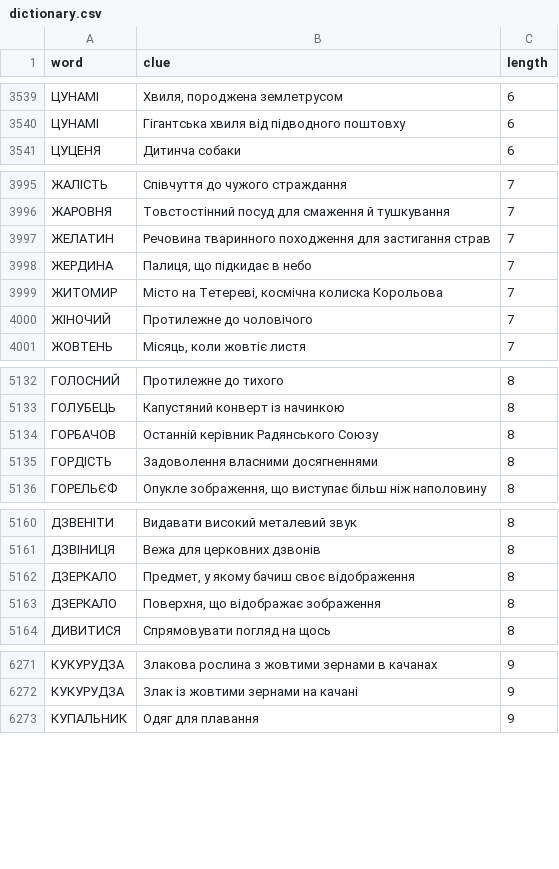
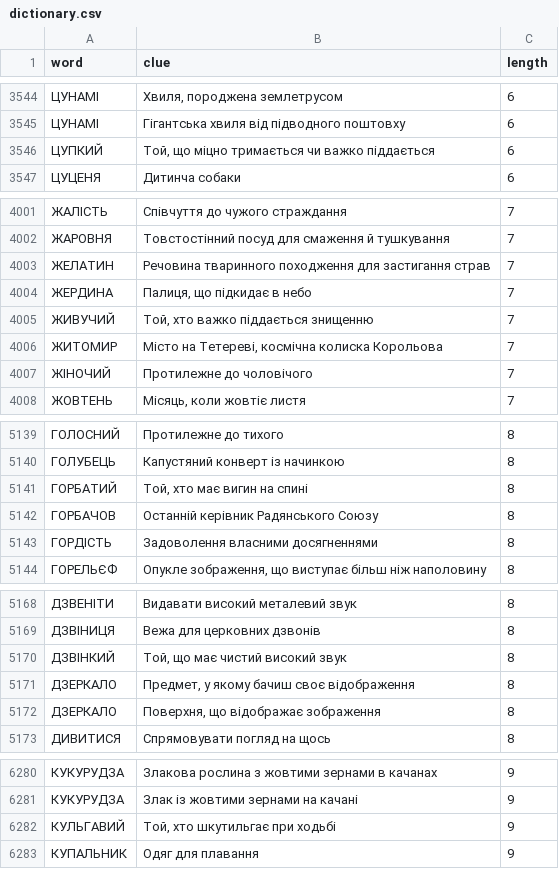
Before and after one commit to andreyrouk/scanword, a CSV file: data/dictionary.csv, drawn as a sheet; only a part is shown, gaps mark what is left out; the diff covers the shown part only; the diff names each change by its address in the sheet, - before the commit and + after, or states it on an @@ line.

```diff
--- a/data/dictionary.csv
+++ b/data/dictionary.csv
+row 3546: ЦУПКИЙ | Той, що міцно тримається чи важко піддається | 6
+row 4005: ЖИВУЧИЙ | Той, хто важко піддається знищенню | 7
+row 5141: ГОРБАТИЙ | Той, хто має вигин на спині | 8
+row 5170: ДЗВІНКИЙ | Той, що має чистий високий звук | 8
+row 6282: КУЛЬГАВИЙ | Той, хто шкутильгає при ходьбі | 9
```
Also changed, not shown: 5 added rows elsewhere in this file, 2 other files.
